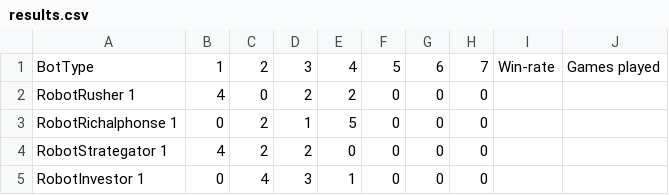
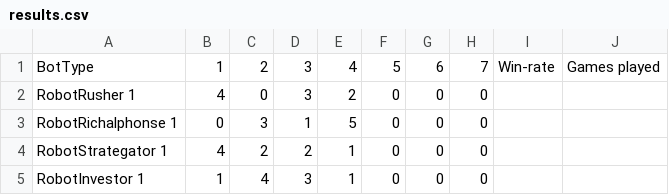
Before and after one commit to MouradKarrakchou/CitadelleCardGame, a CSV file: src/main/resources/save/results.csv, drawn as a sheet.

Commit message:
Update the results #63

```diff
--- a/src/main/resources/save/results.csv
+++ b/src/main/resources/save/results.csv
@@ -1,5 +1,5 @@
 "BotType","1","2","3","4","5","6","7","Win-rate","Games played"
-"RobotRusher 1","4","0","2","2","0","0","0"
-"RobotRichalphonse 1","0","2","1","5","0","0","0"
-"RobotStrategator 1","4","2","2","0","0","0","0"
-"RobotInvestor 1","0","4","3","1","0","0","0"
+"RobotRusher 1","4","0","3","2","0","0","0"
+"RobotRichalphonse 1","0","3","1","5","0","0","0"
+"RobotStrategator 1","4","2","2","1","0","0","0"
+"RobotInvestor 1","1","4","3","1","0","0","0"
```
Also changed, not shown: 2 other files.
